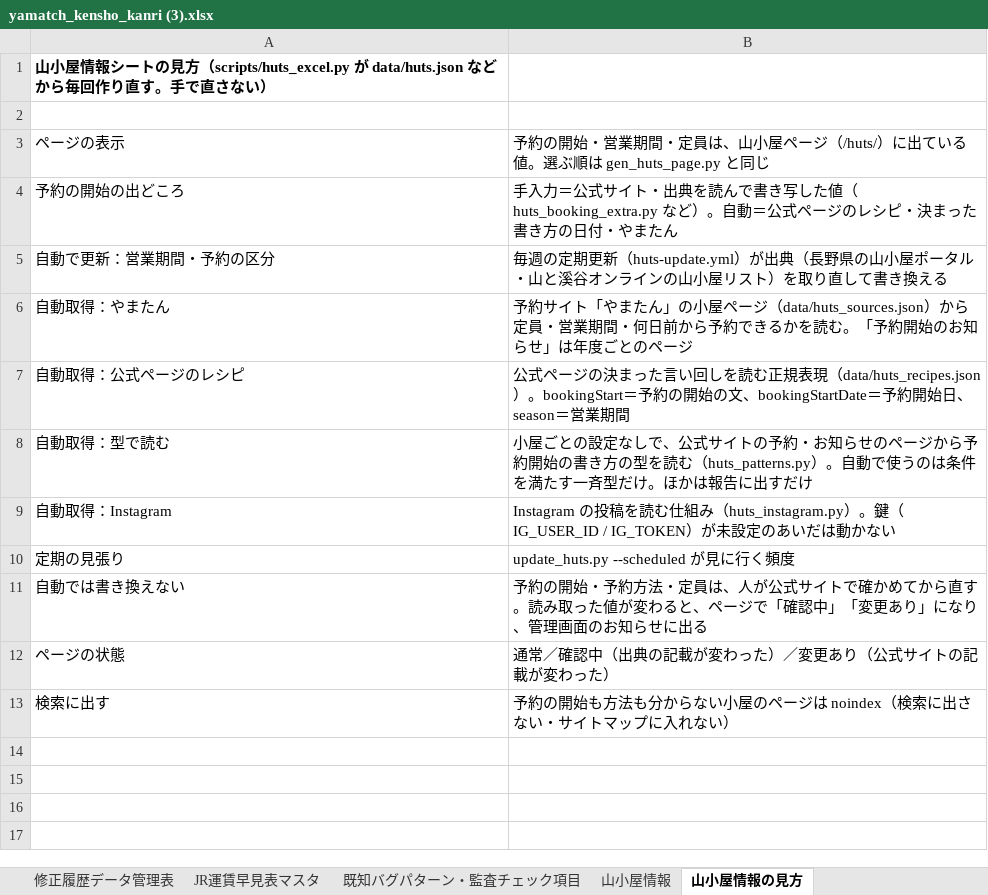
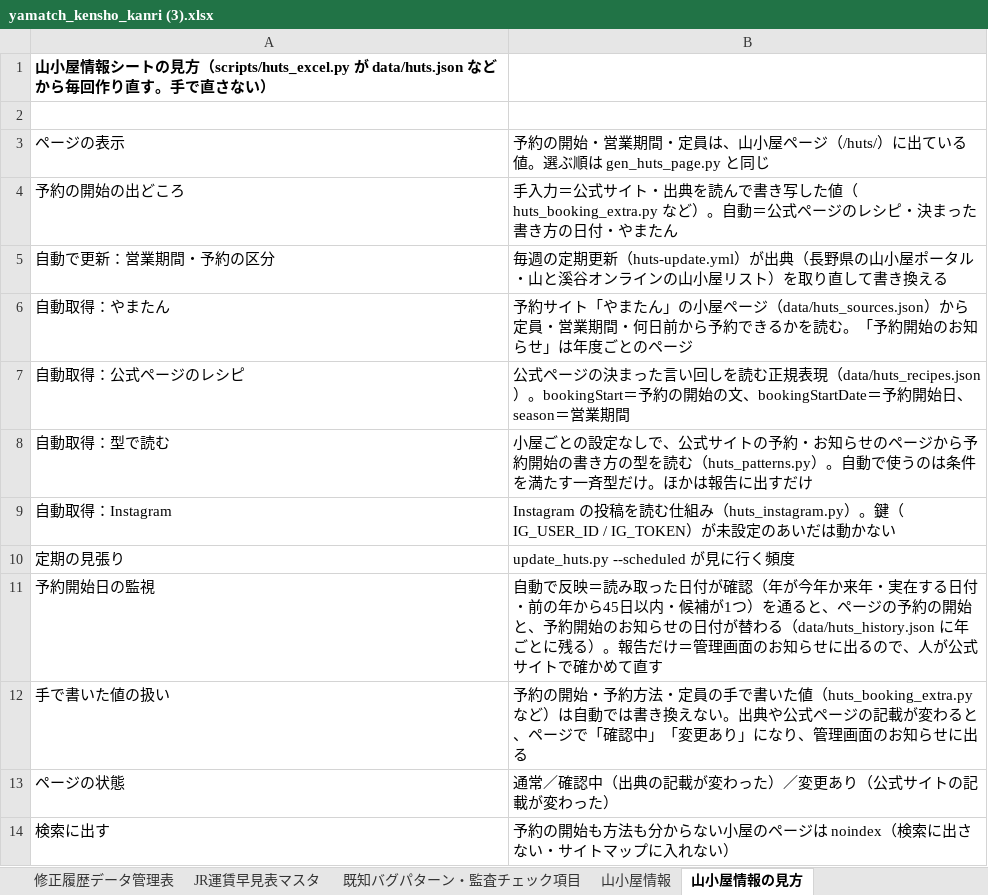
Before and after one commit to daiki96tabletennis-glitch/tozan-navi, an Excel workbook: yamatch_kensho_kanri (3).xlsx, sheet 山小屋情報の見方, drawn as a sheet; values as stored, in another font and other column widths than the file's, no borders; removed rows and columns are numbered as before the commit, all else as after; the diff names each change by its address in the sheet, - before the commit and + after, or states it on an @@ line.

```diff
--- a/yamatch_kensho_kanri (3).xlsx (sheet 山小屋情報の見方)
+++ b/yamatch_kensho_kanri (3).xlsx (sheet 山小屋情報の見方)
-row 11: 自動では書き換えない | 予約の開始・予約方法・定員は、人が公式サイトで確かめてから直す。読み取った値が変わると、ページで「確認中」「変更あり」になり、管理画面のお知らせに出る
+row 11: 予約開始日の監視 | 自動で反映＝読み取った日付が確認（年が今年か来年・実在する日付・前の年から45日以内・候補が1つ）を通ると、ページの予約の開始と、予約開始のお知らせの日付が替わる（data/huts_history.json に年ごとに残る）。報告だけ＝管理画面のお知らせに出るので、人が公式サイトで確かめて直す
+row 12: 手で書いた値の扱い | 予約の開始・予約方法・定員の手で書いた値（huts_booking_extra.py など）は自動では書き換えない。出典や公式ページの記載が変わると、ページで「確認中」「変更あり」になり、管理画面のお知らせに出る
```
Also changed, not shown: sheet 山小屋情報, sheet 修正履歴データ管理表, 1 other file.
